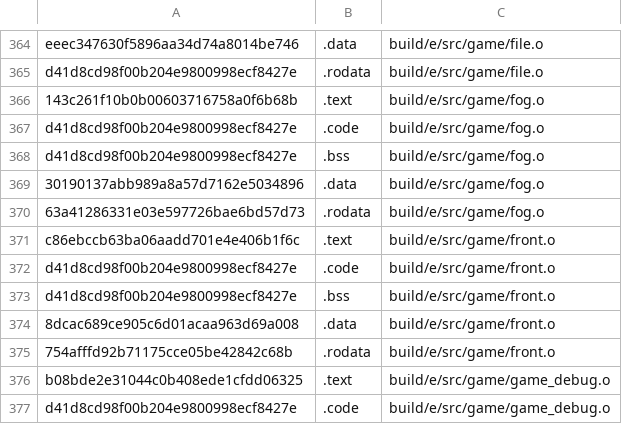
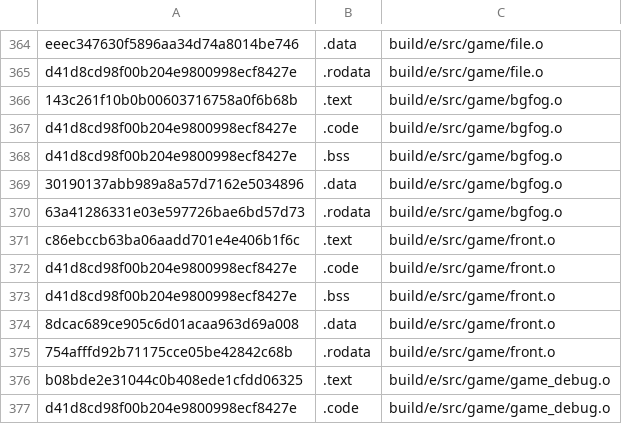
Before and after one commit to Luchador/GUD, a CSV file: scripts/ge007.e-test_basis.csv, drawn as a sheet; only a part is shown, gaps mark what is left out.

Commit message:
rename fog.c to bgfog.c per xbla

```diff
--- a/scripts/ge007.e-test_basis.csv
+++ b/scripts/ge007.e-test_basis.csv
@@ -365,7 +365,7 @@ eeec347630f5896aa34d74a8014be746,.data,build/e/src/game/file.o
 d41d8cd98f00b204e9800998ecf8427e,.rodata,build/e/src/game/file.o
-143c261f10b0b00603716758a0f6b68b,.text,build/e/src/game/fog.o
-d41d8cd98f00b204e9800998ecf8427e,.code,build/e/src/game/fog.o
-d41d8cd98f00b204e9800998ecf8427e,.bss,build/e/src/game/fog.o
-30190137abb989a8a57d7162e5034896,.data,build/e/src/game/fog.o
-63a41286331e03e597726bae6bd57d73,.rodata,build/e/src/game/fog.o
+143c261f10b0b00603716758a0f6b68b,.text,build/e/src/game/bgfog.o
+d41d8cd98f00b204e9800998ecf8427e,.code,build/e/src/game/bgfog.o
+d41d8cd98f00b204e9800998ecf8427e,.bss,build/e/src/game/bgfog.o
+30190137abb989a8a57d7162e5034896,.data,build/e/src/game/bgfog.o
+63a41286331e03e597726bae6bd57d73,.rodata,build/e/src/game/bgfog.o
 c86ebccb63ba06aadd701e4e406b1f6c,.text,build/e/src/game/front.o
```
Also changed, not shown: scripts/ge007.j-test_basis.csv, scripts/ge007.u-test_basis.csv, 13 other files.
